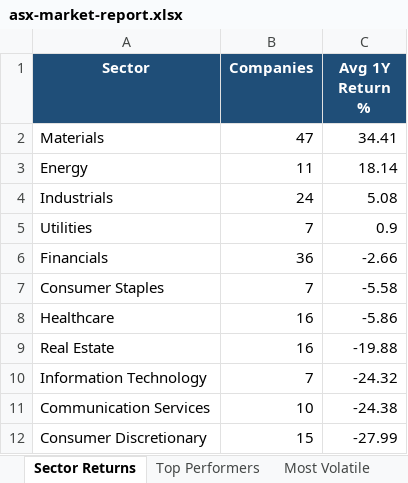
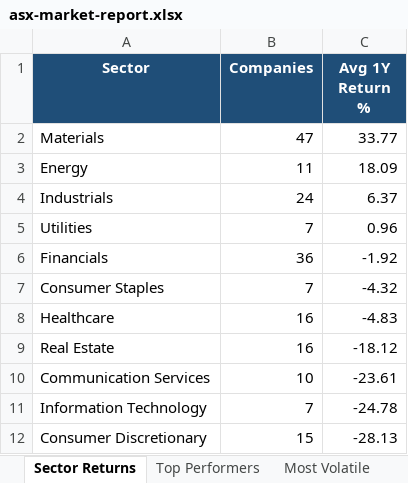
Before and after one commit to anurag7171/asx-market-analytics, an Excel workbook: reports/asx-market-report.xlsx, sheet Sector Returns, drawn as a sheet; values as stored, in another font and other column widths than the file's, no borders; conditional formats not drawn; removed rows and columns are numbered as before the commit, all else as after; the diff names each change by its address in the sheet, - before the commit and + after, or states it on an @@ line.

```diff
--- a/reports/asx-market-report.xlsx (sheet Sector Returns)
+++ b/reports/asx-market-report.xlsx (sheet Sector Returns)
-C2 (Avg 1Y Return %): 34.41
+C2 (Avg 1Y Return %): 33.77
-C3 (Avg 1Y Return %): 18.14
+C3 (Avg 1Y Return %): 18.09
-C4 (Avg 1Y Return %): 5.08
+C4 (Avg 1Y Return %): 6.37
-C5 (Avg 1Y Return %): 0.9
+C5 (Avg 1Y Return %): 0.96
-C6 (Avg 1Y Return %): -2.66
+C6 (Avg 1Y Return %): -1.92
-C7 (Avg 1Y Return %): -5.58
+C7 (Avg 1Y Return %): -4.32
-C8 (Avg 1Y Return %): -5.86
+C8 (Avg 1Y Return %): -4.83
-C9 (Avg 1Y Return %): -19.88
+C9 (Avg 1Y Return %): -18.12
-row 10: Information Technology | 7 | -24.32
-C10 (Avg 1Y Return %): -24.38
+C10 (Avg 1Y Return %): -23.61
+row 11: Information Technology | 7 | -24.78
-C12 (Avg 1Y Return %): -27.99
+C12 (Avg 1Y Return %): -28.13
```
Also changed, not shown: sheet Top Performers, sheet Most Volatile, sheet Sector Turnover, sheet Max Drawdown, 2 other files.
